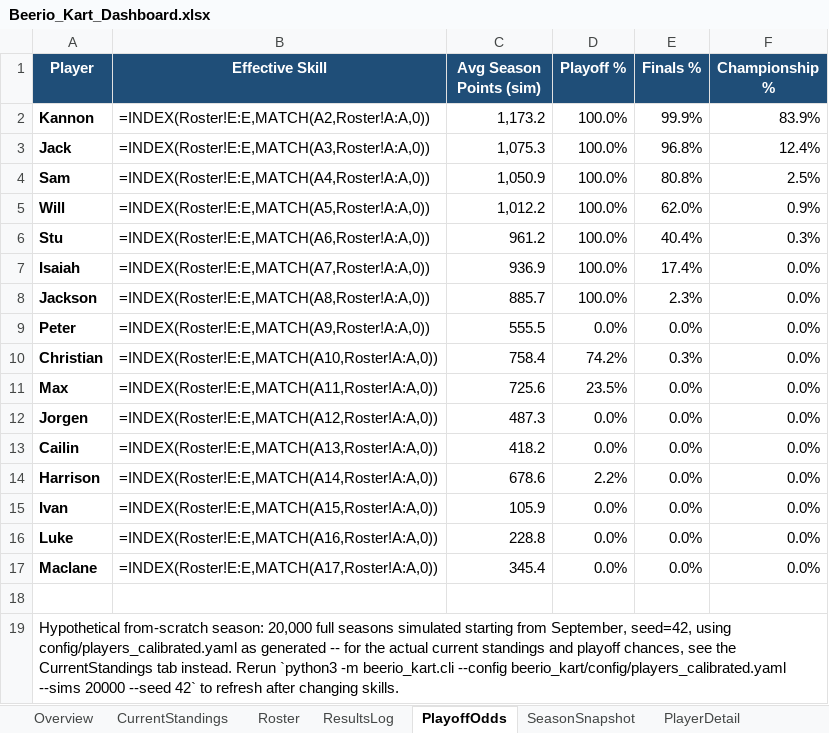
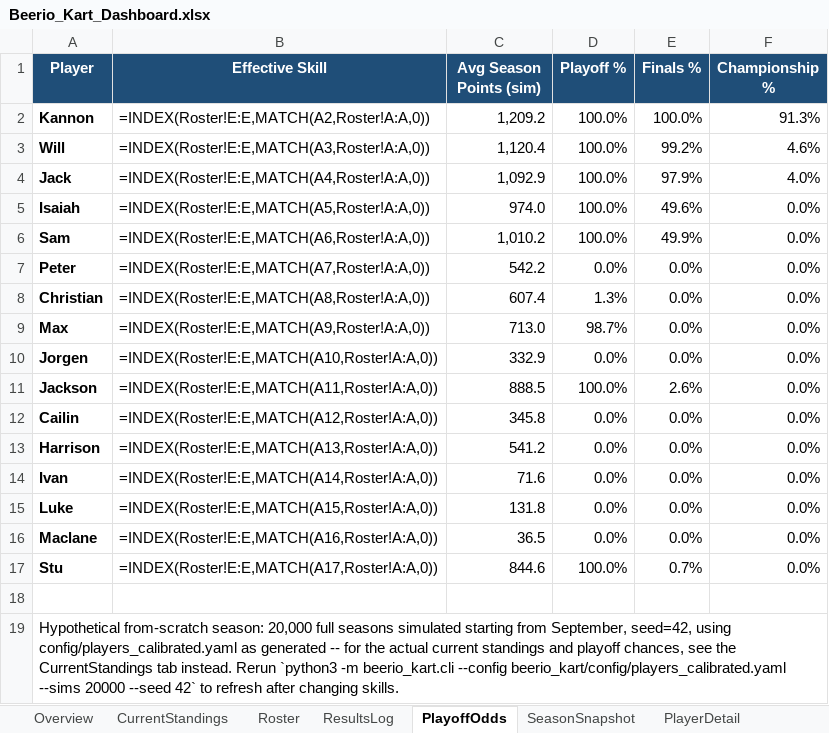
Before and after one commit to kmtalken-boop/Kannon_Claude, an Excel workbook: beerio_kart/dashboard/Beerio_Kart_Dashboard.xlsx, sheet PlayoffOdds, drawn as a sheet; values as stored, in another font and other column widths than the file's, no borders; formulas without a stored value are shown as written; charts and pictures and conditional formats and table styles not drawn; removed rows and columns are numbered as before the commit, all else as after; the diff names each change by its address in the sheet, - before the commit and + after, or states it on an @@ line.

```diff
--- a/beerio_kart/dashboard/Beerio_Kart_Dashboard.xlsx (sheet PlayoffOdds)
+++ b/beerio_kart/dashboard/Beerio_Kart_Dashboard.xlsx (sheet PlayoffOdds)
-C2 (Avg Season Points (sim)): 1,173.2
+C2 (Avg Season Points (sim)): 1,209.2
-E2 (Finals %): 99.9%
+E2 (Finals %): 100.0%
-F2 (Championship %): 83.9%
+F2 (Championship %): 91.3%
-row 3: Jack | =INDEX(Roster!E:E,MATCH(A3,Roster!A:A,0)) | 1,075.3 | 100.0% | 96.8% | 12.4%
-row 4: Sam | =INDEX(Roster!E:E,MATCH(A4,Roster!A:A,0)) | 1,050.9 | 100.0% | 80.8% | 2.5%
-B3 (Effective Skill): =INDEX(Roster!E:E,MATCH(A5,Roster!A:A,0))
+B3 (Effective Skill): =INDEX(Roster!E:E,MATCH(A3,Roster!A:A,0))
-C3 (Avg Season Points (sim)): 1,012.2
+C3 (Avg Season Points (sim)): 1,120.4
-E3 (Finals %): 62.0%
+E3 (Finals %): 99.2%
-F3 (Championship %): 0.9%
+F3 (Championship %): 4.6%
-row 6: Stu | =INDEX(Roster!E:E,MATCH(A6,Roster!A:A,0)) | 961.2 | 100.0% | 40.4% | 0.3%
+row 4: Jack | =INDEX(Roster!E:E,MATCH(A4,Roster!A:A,0)) | 1,092.9 | 100.0% | 97.9% | 4.0%
-B5 (Effective Skill): =INDEX(Roster!E:E,MATCH(A7,Roster!A:A,0))
+B5 (Effective Skill): =INDEX(Roster!E:E,MATCH(A5,Roster!A:A,0))
-C5 (Avg Season Points (sim)): 936.9
+C5 (Avg Season Points (sim)): 974.0
-E5 (Finals %): 17.4%
+E5 (Finals %): 49.6%
-row 8: Jackson | =INDEX(Roster!E:E,MATCH(A8,Roster!A:A,0)) | 885.7 | 100.0% | 2.3% | 0.0%
+row 6: Sam | =INDEX(Roster!E:E,MATCH(A6,Roster!A:A,0)) | 1,010.2 | 100.0% | 49.9% | 0.0%
-B7 (Effective Skill): =INDEX(Roster!E:E,MATCH(A9,Roster!A:A,0))
+B7 (Effective Skill): =INDEX(Roster!E:E,MATCH(A7,Roster!A:A,0))
-C7 (Avg Season Points (sim)): 555.5
+C7 (Avg Season Points (sim)): 542.2
-B8 (Effective Skill): =INDEX(Roster!E:E,MATCH(A10,Roster!A:A,0))
+B8 (Effective Skill): =INDEX(Roster!E:E,MATCH(A8,Roster!A:A,0))
-C8 (Avg Season Points (sim)): 758.4
+C8 (Avg Season Points (sim)): 607.4
-D8 (Playoff %): 74.2%
+D8 (Playoff %): 1.3%
-E8 (Finals %): 0.3%
+E8 (Finals %): 0.0%
-B9 (Effective Skill): =INDEX(Roster!E:E,MATCH(A11,Roster!A:A,0))
+B9 (Effective Skill): =INDEX(Roster!E:E,MATCH(A9,Roster!A:A,0))
-C9 (Avg Season Points (sim)): 725.6
+C9 (Avg Season Points (sim)): 713.0
-D9 (Playoff %): 23.5%
+D9 (Playoff %): 98.7%
-B10 (Effective Skill): =INDEX(Roster!E:E,MATCH(A12,Roster!A:A,0))
+B10 (Effective Skill): =INDEX(Roster!E:E,MATCH(A10,Roster!A:A,0))
-C10 (Avg Season Points (sim)): 487.3
+C10 (Avg Season Points (sim)): 332.9
+row 11: Jackson | =INDEX(Roster!E:E,MATCH(A11,Roster!A:A,0)) | 888.5 | 100.0% | 2.6% | 0.0%
-B12 (Effective Skill): =INDEX(Roster!E:E,MATCH(A13,Roster!A:A,0))
+B12 (Effective Skill): =INDEX(Roster!E:E,MATCH(A12,Roster!A:A,0))
-C12 (Avg Season Points (sim)): 418.2
+C12 (Avg Season Points (sim)): 345.8
-B13 (Effective Skill): =INDEX(Roster!E:E,MATCH(A14,Roster!A:A,0))
+B13 (Effective Skill): =INDEX(Roster!E:E,MATCH(A13,Roster!A:A,0))
-C13 (Avg Season Points (sim)): 678.6
+C13 (Avg Season Points (sim)): 541.2
-D13 (Playoff %): 2.2%
+D13 (Playoff %): 0.0%
-B14 (Effective Skill): =INDEX(Roster!E:E,MATCH(A15,Roster!A:A,0))
+B14 (Effective Skill): =INDEX(Roster!E:E,MATCH(A14,Roster!A:A,0))
-C14 (Avg Season Points (sim)): 105.9
+C14 (Avg Season Points (sim)): 71.6
-B15 (Effective Skill): =INDEX(Roster!E:E,MATCH(A16,Roster!A:A,0))
+B15 (Effective Skill): =INDEX(Roster!E:E,MATCH(A15,Roster!A:A,0))
-C15 (Avg Season Points (sim)): 228.8
+C15 (Avg Season Points (sim)): 131.8
-B16 (Effective Skill): =INDEX(Roster!E:E,MATCH(A17,Roster!A:A,0))
+B16 (Effective Skill): =INDEX(Roster!E:E,MATCH(A16,Roster!A:A,0))
-C16 (Avg Season Points (sim)): 345.4
+C16 (Avg Season Points (sim)): 36.5
+row 17: Stu | =INDEX(Roster!E:E,MATCH(A17,Roster!A:A,0)) | 844.6 | 100.0% | 0.7% | 0.0%
```
Also changed, not shown: sheet Roster, sheet SeasonSnapshot, sheet CurrentStandings.
